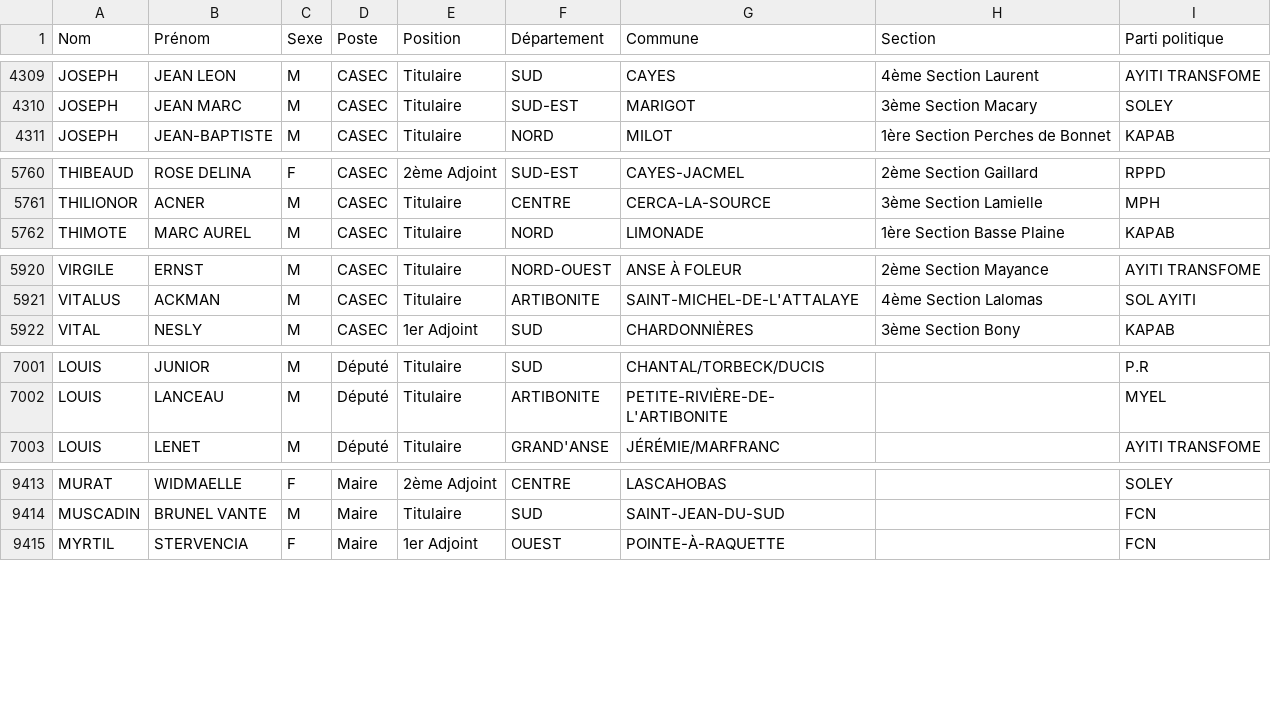
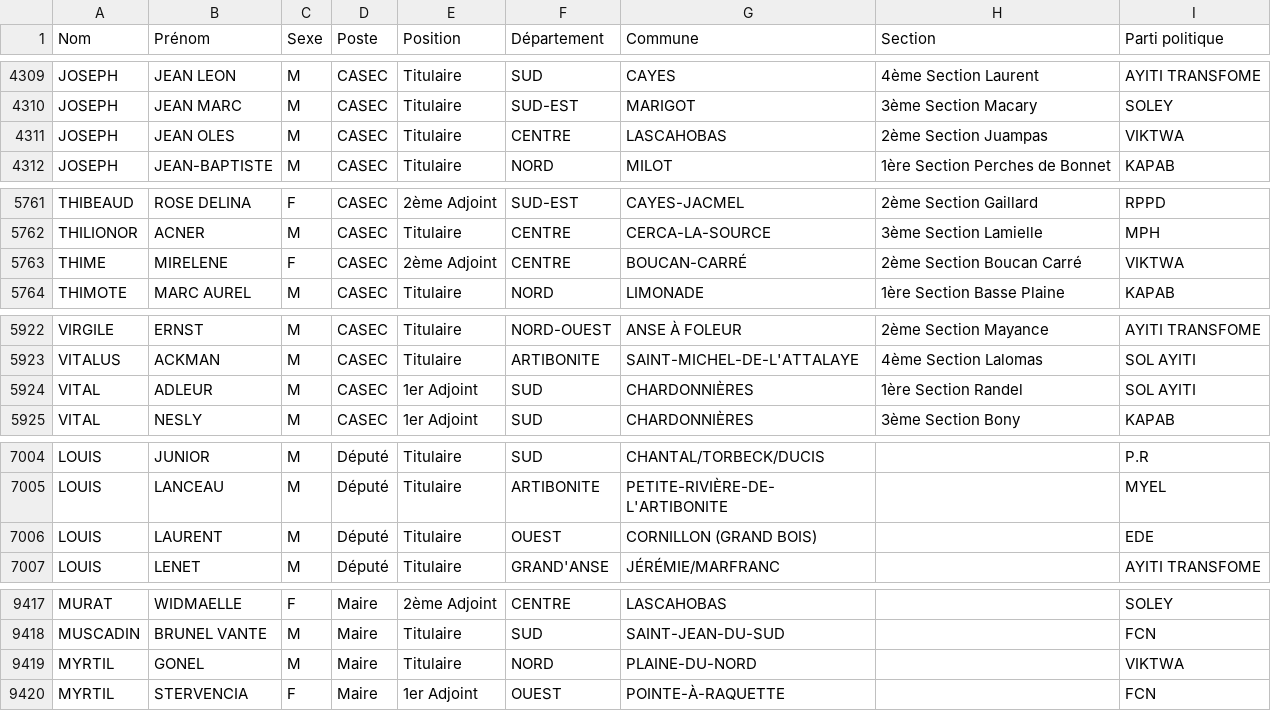
Before and after one commit to ayamr/napvote, a CSV file: data/candidats_cep.csv, drawn as a sheet; only a part is shown, gaps mark what is left out.

```diff
--- a/data/candidats_cep.csv
+++ b/data/candidats_cep.csv
@@ -4310,2 +4310,3 @@
 "JOSEPH";"JEAN MARC";"M";"CASEC";"Titulaire";"SUD-EST";"MARIGOT";"3ème Section Macary";"SOLEY"
+"JOSEPH";"JEAN OLES";"M";"CASEC";"Titulaire";"CENTRE";"LASCAHOBAS";"2ème Section Juampas";"VIKTWA"
 "JOSEPH";"JEAN-BAPTISTE";"M";"CASEC";"Titulaire";"NORD";"MILOT";"1ère Section Perches de Bonnet";"KAPAB"
@@ -5761,2 +5762,3 @@
 "THILIONOR";"ACNER";"M";"CASEC";"Titulaire";"CENTRE";"CERCA-LA-SOURCE";"3ème Section Lamielle";"MPH"
+"THIME";"MIRELENE";"F";"CASEC";"2ème Adjoint";"CENTRE";"BOUCAN-CARRÉ";"2ème Section Boucan Carré";"VIKTWA"
 "THIMOTE";"MARC AUREL";"M";"CASEC";"Titulaire";"NORD";"LIMONADE";"1ère Section Basse Plaine";"KAPAB"
@@ -5921,2 +5923,3 @@
 "VITALUS";"ACKMAN";"M";"CASEC";"Titulaire";"ARTIBONITE";"SAINT-MICHEL-DE-L'ATTALAYE";"4ème Section Lalomas";"SOL AYITI"
+"VITAL";"ADLEUR";"M";"CASEC";"1er Adjoint";"SUD";"CHARDONNIÈRES";"1ère Section Randel";"SOL AYITI"
 "VITAL";"NESLY";"M";"CASEC";"1er Adjoint";"SUD";"CHARDONNIÈRES";"3ème Section Bony";"KAPAB"
@@ -7002,2 +7005,3 @@
 "LOUIS";"LANCEAU";"M";"Député";"Titulaire";"ARTIBONITE";"PETITE-RIVIÈRE-DE-L'ARTIBONITE";"";"MYEL"
+"LOUIS";"LAURENT";"M";"Député";"Titulaire";"OUEST";"CORNILLON (GRAND BOIS)";"";"EDE"
 "LOUIS";"LENET";"M";"Député";"Titulaire";"GRAND'ANSE";"JÉRÉMIE/MARFRANC";"";"AYITI TRANSFOME"
@@ -9414,2 +9418,3 @@
 "MUSCADIN";"BRUNEL VANTE";"M";"Maire";"Titulaire";"SUD";"SAINT-JEAN-DU-SUD";"";"FCN"
+"MYRTIL";"GONEL";"M";"Maire";"Titulaire";"NORD";"PLAINE-DU-NORD";"";"VIKTWA"
 "MYRTIL";"STERVENCIA";"F";"Maire";"1er Adjoint";"OUEST";"POINTE-À-RAQUETTE";"";"FCN"
```
Also changed, not shown: 8 other files.
